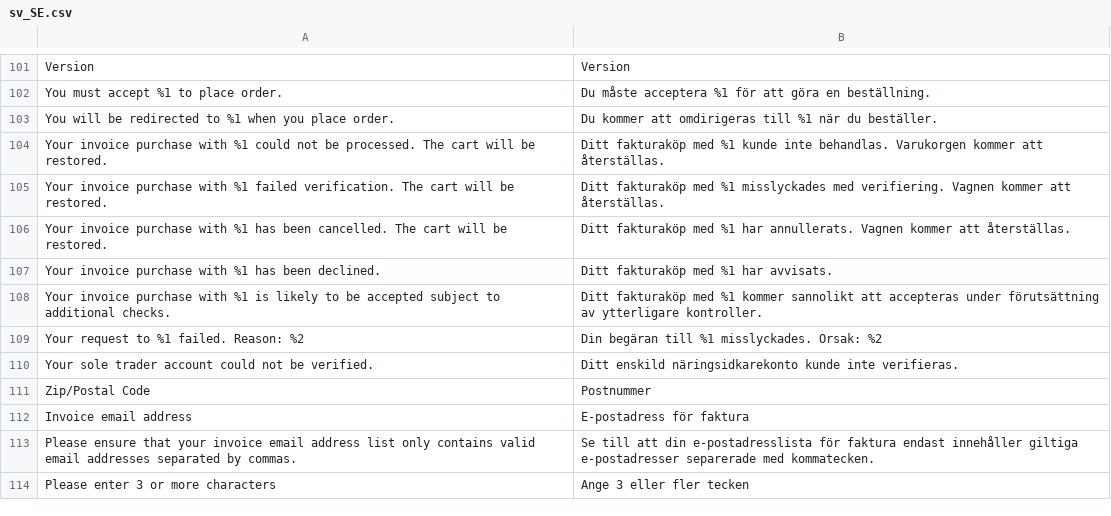
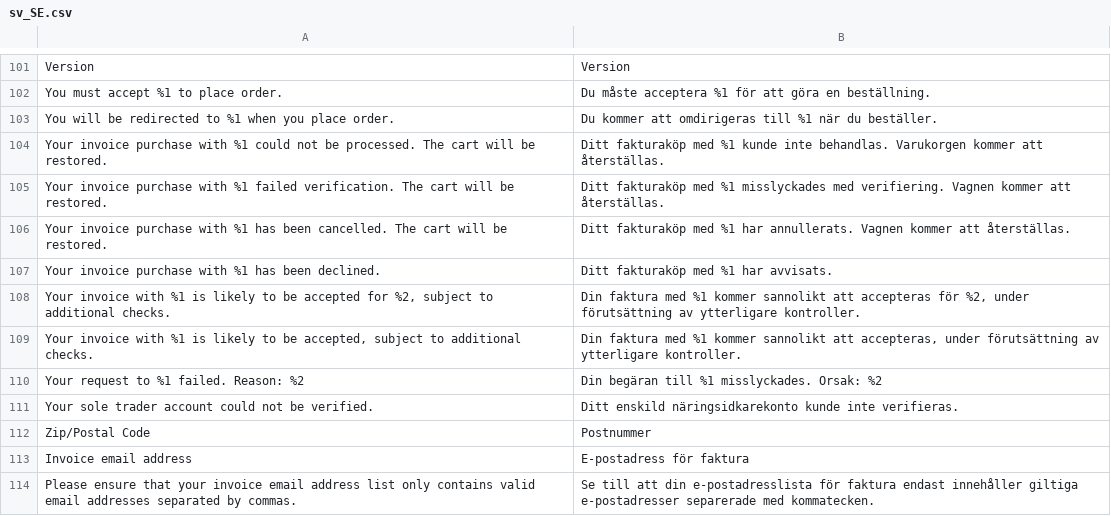
Before and after one commit to two-inc/magento-plugin, a CSV file: i18n/sv_SE.csv, drawn as a sheet; only a part is shown, gaps mark what is left out; the shorter side is filled out with more unchanged rows.

```diff
--- a/i18n/sv_SE.csv
+++ b/i18n/sv_SE.csv
@@ -107,3 +107,4 @@
 "Your invoice purchase with %1 has been declined.","Ditt fakturaköp med %1 har avvisats."
-"Your invoice purchase with %1 is likely to be accepted subject to additional checks.","Ditt fakturaköp med %1 kommer sannolikt att accepteras under förutsättning av ytterligare kontroller."
+"Your invoice with %1 is likely to be accepted for %2, subject to additional checks.","Din faktura med %1 kommer sannolikt att accepteras för %2, under förutsättning av ytterligare kontroller."
+"Your invoice with %1 is likely to be accepted, subject to additional checks.","Din faktura med %1 kommer sannolikt att accepteras, under förutsättning av ytterligare kontroller."
 "Your request to %1 failed. Reason: %2","Din begäran till %1 misslyckades. Orsak: %2"
```
Also changed, not shown: i18n/nb_NO.csv, i18n/nl_NL.csv, 1 other file.
